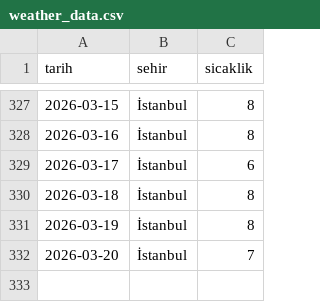
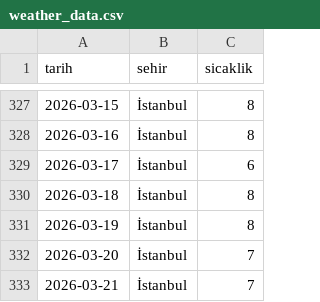
Before and after one commit to zeyneperdogdu/weather-scraper, a CSV file: weather_data.csv, drawn as a sheet; only a part is shown, gaps mark what is left out; the diff names each change by its address in the sheet, - before the commit and + after, or states it on an @@ line.

```diff
--- a/weather_data.csv
+++ b/weather_data.csv
+row 333: 2026-03-21 | İstanbul | 7
```
